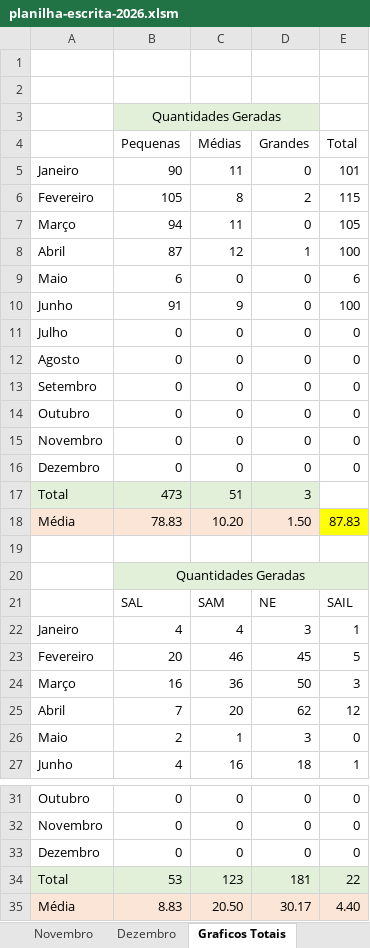
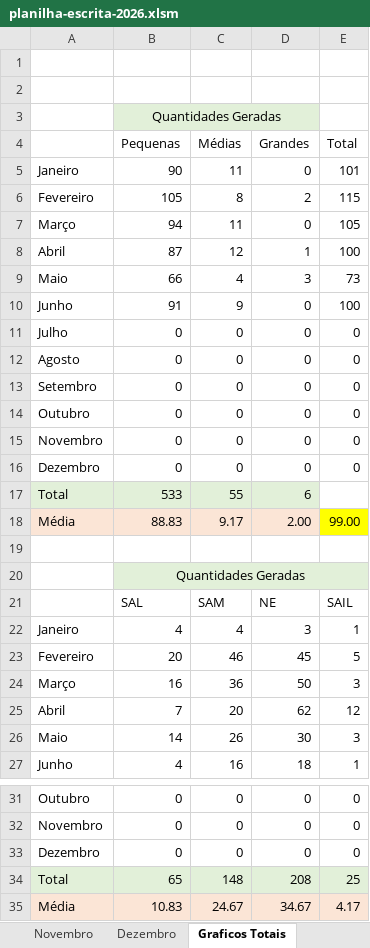
Before and after one commit to RichardsonCorreiaTR/DashboardEscrita, an Excel workbook: data/planilha-escrita-2026.xlsm, sheet Graficos Totais, drawn as a sheet; only a part is shown, gaps mark what is left out; values as stored, in another font and other column widths than the file's, no borders; charts and pictures not drawn; removed rows and columns are numbered as before the commit, all else as after; the diff names each change by its address in the sheet, - before the commit and + after, or states it on an @@ line.

```diff
--- a/data/planilha-escrita-2026.xlsm (sheet Graficos Totais)
+++ b/data/planilha-escrita-2026.xlsm (sheet Graficos Totais)
-row 9: Maio | 6 | 0 | 0 | 6
+row 9: Maio | 66 | 4 | 3 | 73
-row 17: Total | 473 | 51 | 3
-row 18: Média | 78.83 | 10.20 | 1.50 | 87.83
+row 17: Total | 533 | 55 | 6
+row 18: Média | 88.83 | 9.17 | 2.00 | 99.00
-row 26: Maio | 2 | 1 | 3 | 0
+row 26: Maio | 14 | 26 | 30 | 3
-row 34: Total | 53 | 123 | 181 | 22
-row 35: Média | 8.83 | 20.50 | 30.17 | 4.40
+row 34: Total | 65 | 148 | 208 | 25
+row 35: Média | 10.83 | 24.67 | 34.67 | 4.17
```
Also changed, not shown: sheet Fevereiro, sheet Janeiro, sheet Abril, sheet Maio, sheet Acompanhamento 2025, formulas that keep their value, charts or pictures, 36 other files.
